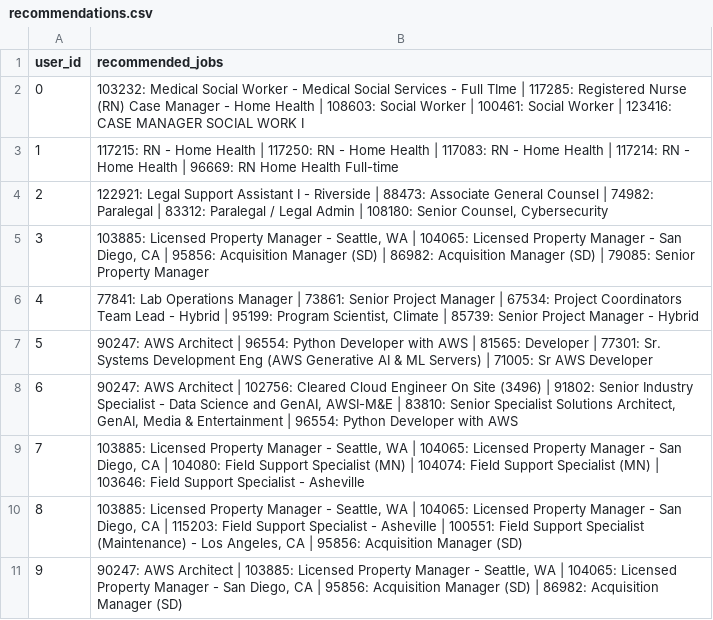
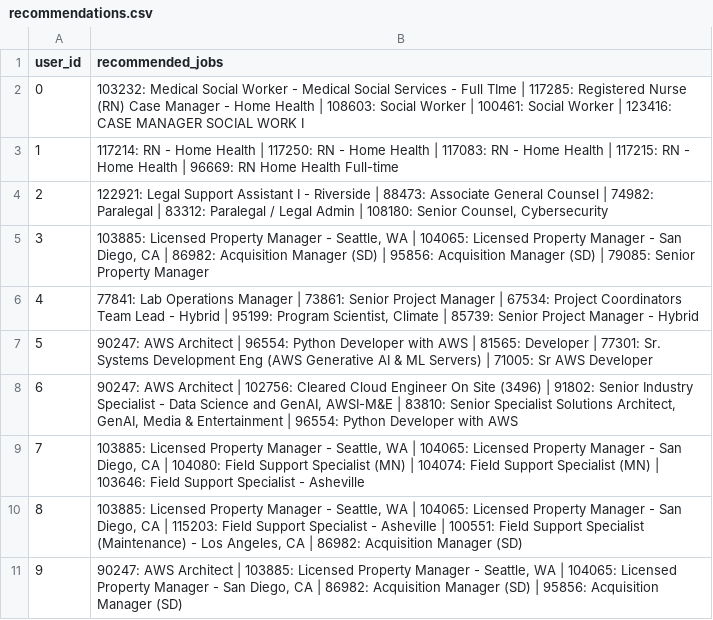
Before and after one commit to vradcar/ITCS6190-Course-Project, a CSV file: data/recommendations.csv, drawn as a sheet.

```diff
--- a/data/recommendations.csv
+++ b/data/recommendations.csv
@@ -2,5 +2,5 @@ user_id,recommended_jobs
 0,103232: Medical Social Worker - Medical Social Services - Full TIme | 117285: Registered Nurse (RN) Case Manager - Home Health | 108603: Social Worker | 100461: Social Worker | 123416: CASE MANAGER SOCIAL WORK I
-1,117215: RN - Home Health | 117250: RN - Home Health | 117083: RN - Home Health | 117214: RN - Home Health | 96669: RN Home Health Full-time
+1,117214: RN - Home Health | 117250: RN - Home Health | 117083: RN - Home Health | 117215: RN - Home Health | 96669: RN Home Health Full-time
 2,"122921: Legal Support Assistant I - Riverside | 88473: Associate General Counsel | 74982: Paralegal | 83312: Paralegal / Legal Admin | 108180: Senior Counsel, Cybersecurity"
-3,"103885: Licensed Property Manager - Seattle, WA | 104065: Licensed Property Manager - San Diego, CA | 95856: Acquisition Manager (SD) | 86982: Acquisition Manager (SD) | 79085: Senior Property Manager"
+3,"103885: Licensed Property Manager - Seattle, WA | 104065: Licensed Property Manager - San Diego, CA | 86982: Acquisition Manager (SD) | 95856: Acquisition Manager (SD) | 79085: Senior Property Manager"
 4,"77841: Lab Operations Manager | 73861: Senior Project Manager | 67534: Project Coordinators Team Lead - Hybrid | 95199: Program Scientist, Climate | 85739: Senior Project Manager - Hybrid"
@@ -9,3 +9,3 @@ user_id,recommended_jobs
 7,"103885: Licensed Property Manager - Seattle, WA | 104065: Licensed Property Manager - San Diego, CA | 104080: Field Support Specialist (MN) | 104074: Field Support Specialist (MN) | 103646: Field Support Specialist - Asheville"
-8,"103885: Licensed Property Manager - Seattle, WA | 104065: Licensed Property Manager - San Diego, CA | 115203: Field Support Specialist - Asheville | 100551: Field Support Specialist (Maintenance) - Los Angeles, CA | 95856: Acquisition Manager (SD)"
-9,"90247: AWS Architect | 103885: Licensed Property Manager - Seattle, WA | 104065: Licensed Property Manager - San Diego, CA | 95856: Acquisition Manager (SD) | 86982: Acquisition Manager (SD)"
+8,"103885: Licensed Property Manager - Seattle, WA | 104065: Licensed Property Manager - San Diego, CA | 115203: Field Support Specialist - Asheville | 100551: Field Support Specialist (Maintenance) - Los Angeles, CA | 86982: Acquisition Manager (SD)"
+9,"90247: AWS Architect | 103885: Licensed Property Manager - Seattle, WA | 104065: Licensed Property Manager - San Diego, CA | 86982: Acquisition Manager (SD) | 95856: Acquisition Manager (SD)"
```
Also changed, not shown: spark-analytics/analytics_output/ml_outputs/job_recommendations.csv, 4 other files.
